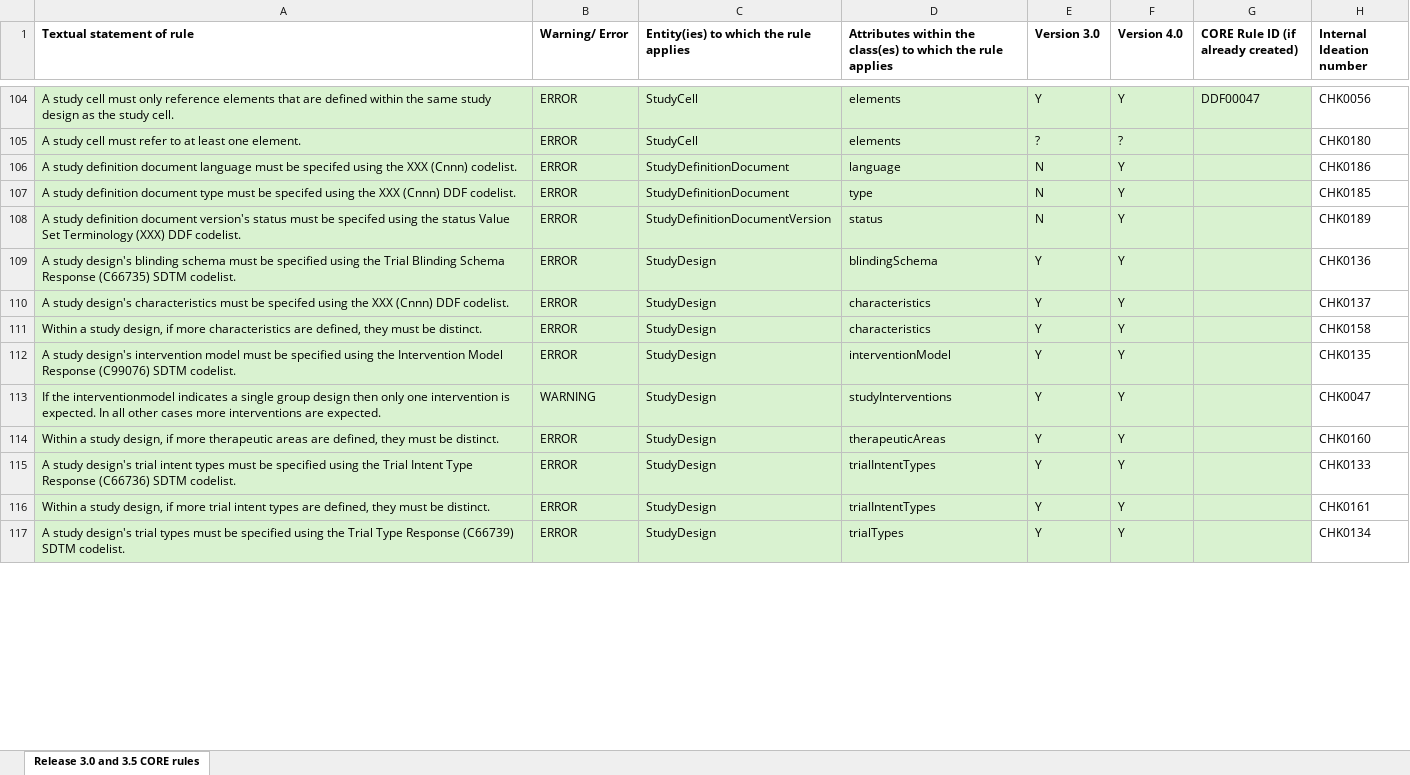
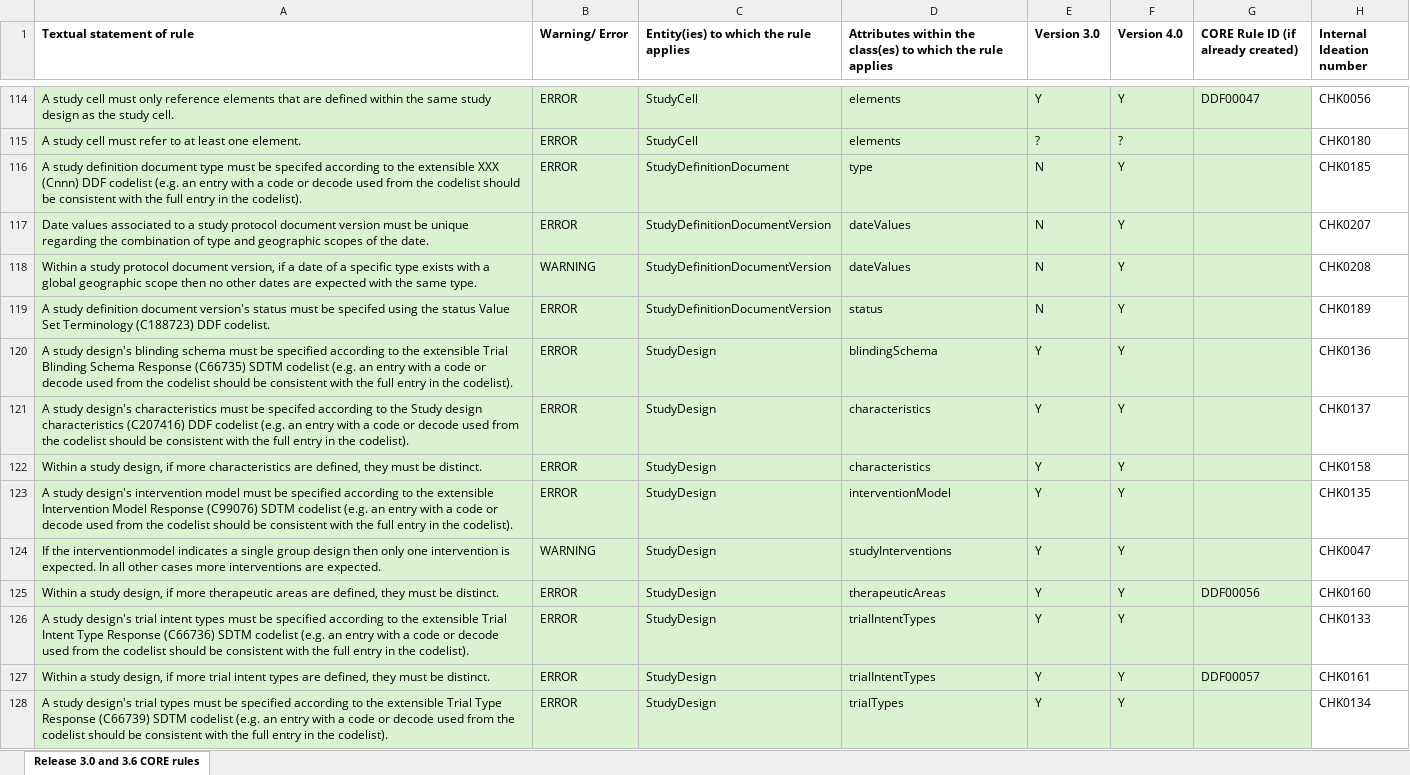
Before and after one commit to cdisc-org/DDF-RA, an Excel workbook: Deliverables/RULES/USDM_CORE_Rules.xlsx, sheet Release 3.0 and 3.6 CORE rules, drawn as a sheet; only a part is shown, gaps mark what is left out; values as stored, in another font and other column widths than the file's, no borders; removed rows and columns are numbered as before the commit, all else as after; the diff covers the shown part only; the diff names each change by its address in the sheet, - before the commit and + after, or states it on an @@ line.

```diff
--- a/Deliverables/RULES/USDM_CORE_Rules.xlsx (sheet Release 3.0 and 3.6 CORE rules)
+++ b/Deliverables/RULES/USDM_CORE_Rules.xlsx (sheet Release 3.0 and 3.6 CORE rules)
-sheet tab: Release 3.0 and 3.5 CORE rules
+sheet tab: Release 3.0 and 3.6 CORE rules
-row 106: A study definition document language must be specifed using the XXX (Cnnn) codelist. | ERROR | StudyDefinitionDocument | language | N | Y |  | CHK0186
-A116 (Textual statement of rule): …be specifed using the XXX (Cnnn) DDF codelist.
+A116 (Textual statement of rule): …be specifed according to the extensible XXX (Cnnn) DDF codelist (e.g. an entry with a code or decode used from the codelist should be consistent with the full entry in the codelist).
+row 117: Date values associated to a study protocol document version must be unique regarding the combination of type and geographic scopes of the date. | ERROR | StudyDefinitionDocumentVersion | dateValues | N | Y |  | CHK0207
+row 118: Within a study protocol document version, if a date of a specific type exists with a global geographic scope then no other dates are expected with the same type. | WARNING | StudyDefinitionDocumentVersion | dateValues | N | Y |  | CHK0208
-A119 (Textual statement of rule): …Set Terminology (XXX) DDF codelist.
+A119 (Textual statement of rule): …Set Terminology (C188723) DDF codelist.
-A120 (Textual statement of rule): …be specified using the Trial Blinding Schema Response (C66735) SDTM codelist.
+A120 (Textual statement of rule): …be specified according to the extensible Trial Blinding Schema Response (C66735) SDTM codelist (e.g. an entry with a code or decode used from the codelist should be consistent with the full entry in the codelist).
-A121 (Textual statement of rule): …be specifed using the XXX (Cnnn) DDF codelist.
+A121 (Textual statement of rule): …be specifed according to the Study design characteristics (C207416) DDF codelist (e.g. an entry with a code or decode used from the codelist should be consistent with the full entry in the codelist).
-A123 (Textual statement of rule): …be specified using the Intervention Model Response (C99076) SDTM codelist.
+A123 (Textual statement of rule): …be specified according to the extensible Intervention Model Response (C99076) SDTM codelist (e.g. an entry with a code or decode used from the codelist should be consistent with the full entry in the codelist).
-G125: (empty)
+G125: DDF00056
-A126 (Textual statement of rule): …be specified using the Trial Intent Type Response (C66736) SDTM codelist.
+A126 (Textual statement of rule): …be specified according to the extensible Trial Intent Type Response (C66736) SDTM codelist (e.g. an entry with a code or decode used from the codelist should be consistent with the full entry in the codelist).
-G127: (empty)
+G127: DDF00057
-A128 (Textual statement of rule): …be specified using the Trial Type Response (C66739) SDTM codelist.
+A128 (Textual statement of rule): …be specified according to the extensible Trial Type Response (C66739) SDTM codelist (e.g. an entry with a code or decode used from the codelist should be consistent with the full entry in the codelist).
```
Also changed, not shown: 31 added rows, 7 removed rows and 41 edited cells elsewhere in this sheet, Deliverables/RULES/USDM_CORE_Rules_Changes.xlsx.
